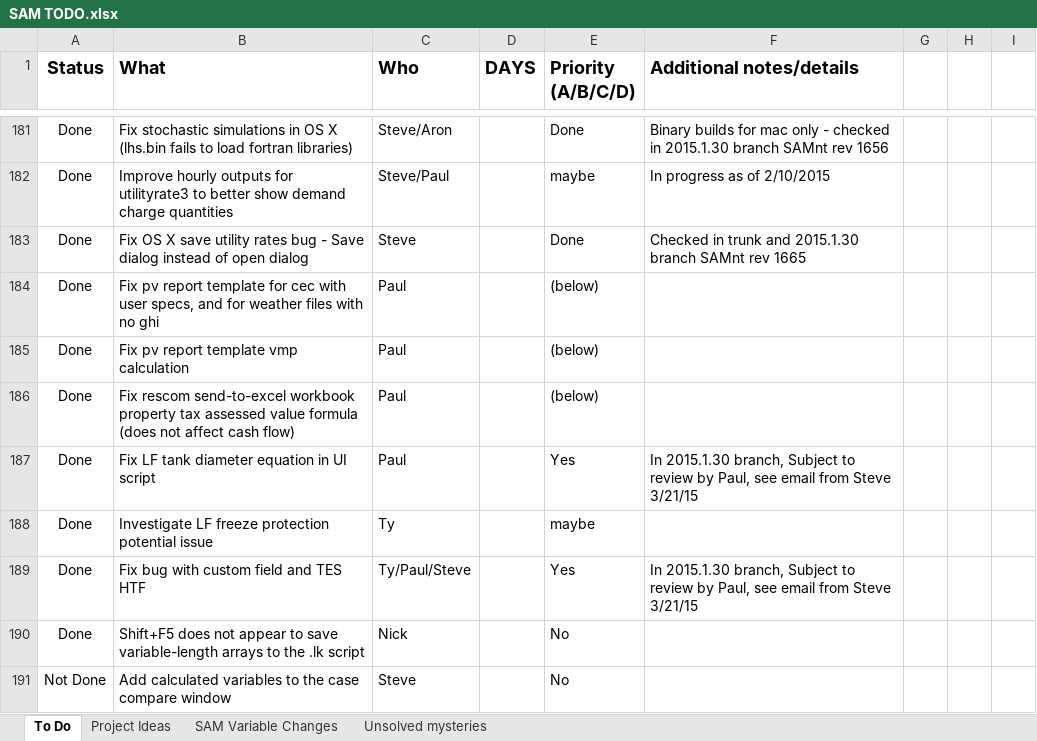
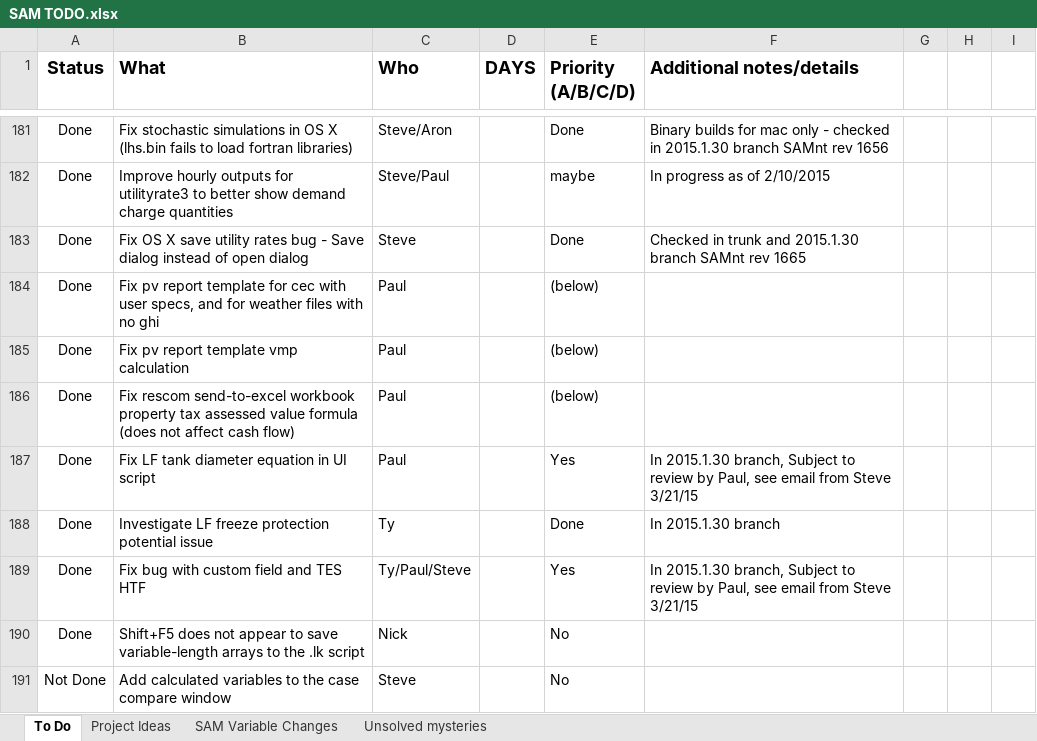
Before and after one commit to NREL/SAM, an Excel workbook: SAM TODO.xlsx, sheet To Do, drawn as a sheet; only a part is shown, gaps mark what is left out; values as stored, in another font and other column widths than the file's, no borders; conditional formats not drawn; the diff names each change by its address in the sheet, - before the commit and + after, or states it on an @@ line.

Commit message:
updated status of patch To-Do list

```diff
--- a/SAM TODO.xlsx (sheet To Do)
+++ b/SAM TODO.xlsx (sheet To Do)
-E188 (Priority (A/B/C/D)): maybe
+E188 (Priority (A/B/C/D)): Done
-F188 (Additional notes/details): (empty)
+F188 (Additional notes/details): In 2015.1.30 branch
```
